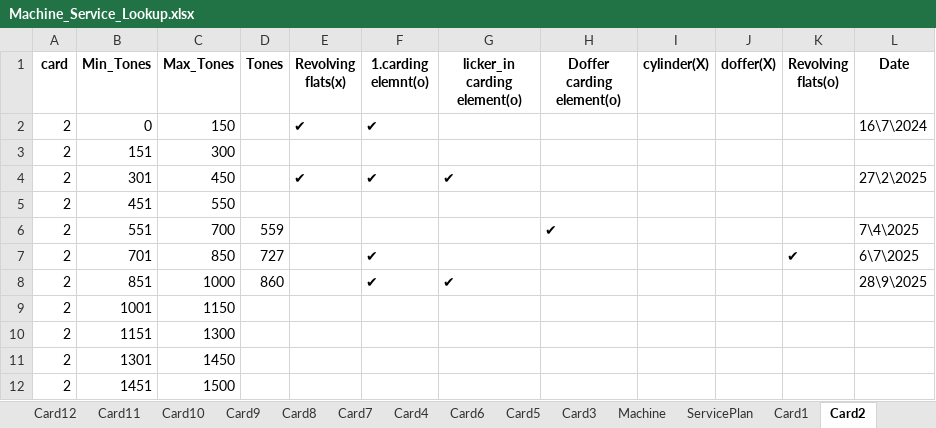
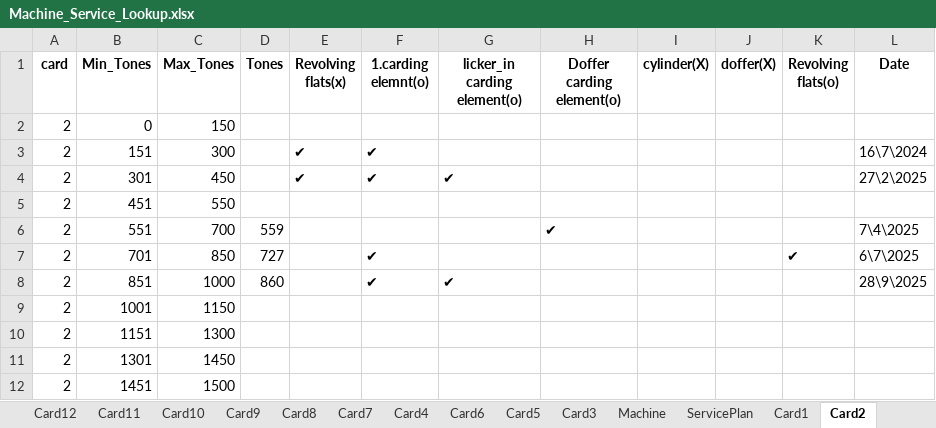
Before and after one commit to mahmedabdallh123/cmms, an Excel workbook: Machine_Service_Lookup.xlsx, sheet Card2, drawn as a sheet; values as stored, in another font and other column widths than the file's, no borders; the diff names each change by its address in the sheet, - before the commit and + after, or states it on an @@ line.

Commit message:
update

```diff
--- a/Machine_Service_Lookup.xlsx (sheet Card2)
+++ b/Machine_Service_Lookup.xlsx (sheet Card2)
-E2 (Revolving flats(x)): ✔
+E2 (Revolving flats(x)): (empty)
-F2 (1.carding elemnt(o)): ✔
+F2 (1.carding elemnt(o)): (empty)
-L2 (Date): 16\7\2024
+L2 (Date): (empty)
-E3 (Revolving flats(x)): (empty)
+E3 (Revolving flats(x)): ✔
-F3 (1.carding elemnt(o)): (empty)
+F3 (1.carding elemnt(o)): ✔
-L3 (Date): (empty)
+L3 (Date): 16\7\2024
```
Also changed, not shown: sheet Card3.
